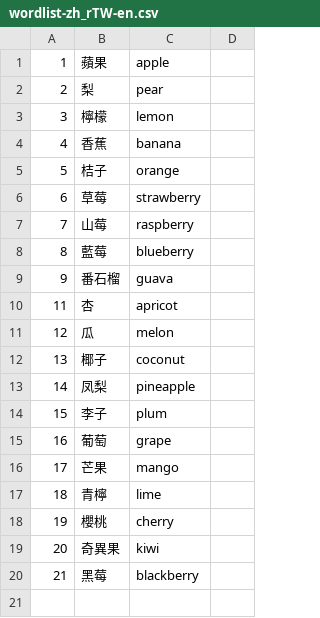
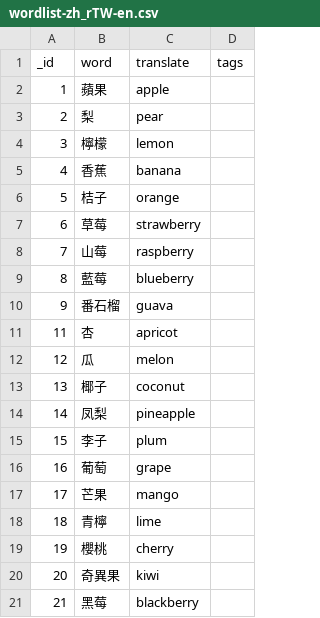
Before and after one commit to hhzl/LearnWords2, a CSV file: data/csv/wordlist-zh_rTW-en.csv, drawn as a sheet; the diff names each change by its address in the sheet, - before the commit and + after, or states it on an @@ line.

```diff
--- a/data/csv/wordlist-zh_rTW-en.csv
+++ b/data/csv/wordlist-zh_rTW-en.csv
+row 1: _id | word | translate | tags
```
Also changed, not shown: 2 other files.
